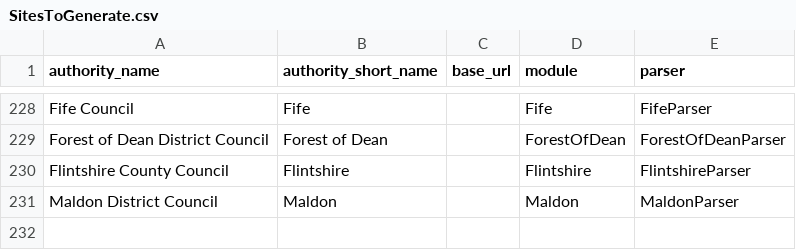
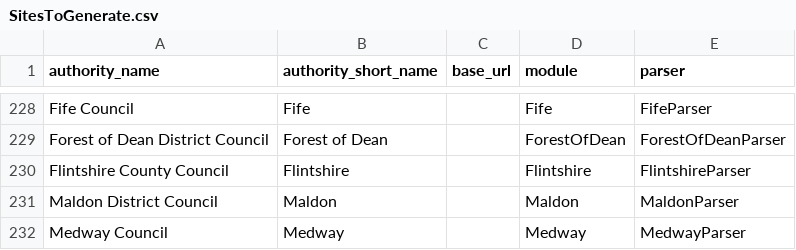
Before and after one commit to richardkeen/planningalerts, a CSV file: python_scrapers/SitesToGenerate.csv, drawn as a sheet; only a part is shown, gaps mark what is left out; the diff names each change by its address in the sheet, - before the commit and + after, or states it on an @@ line.

Commit message:
Add Medway scraper.
git-svn-id: http://planningalerts.googlecode.com/svn/trunk@925 cf68f80a-222c-0410-aabe-5f79d0504a29

```diff
--- a/python_scrapers/SitesToGenerate.csv
+++ b/python_scrapers/SitesToGenerate.csv
+row 232: Medway Council | Medway |  | Medway | MedwayParser
```
Also changed, not shown: python_scrapers/OtherFilesToCopy.csv, 2 other files.
